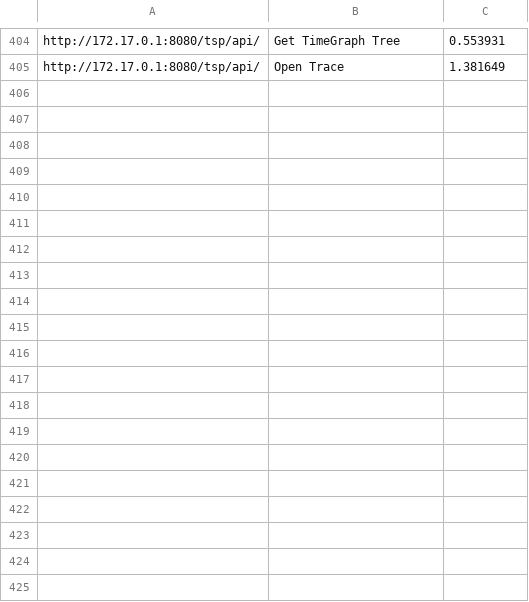
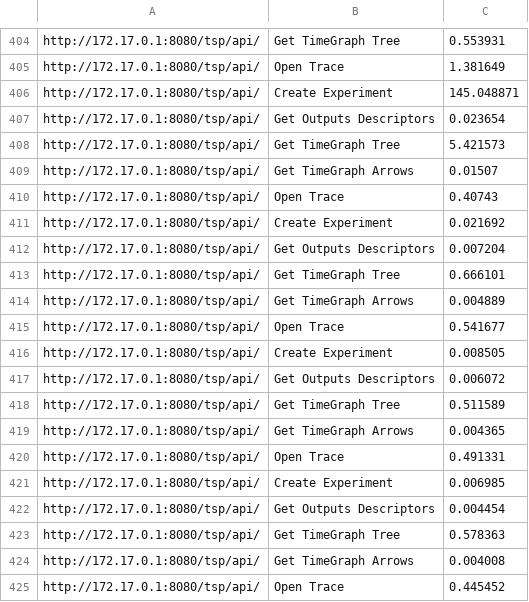
Before and after one commit to Spiritus2424/trace-coordinator-cli, a CSV file: benchmark-tsp.csv, drawn as a sheet; only a part is shown, gaps mark what is left out; the diff covers the shown part only; the diff names each change by its address in the sheet, - before the commit and + after, or states it on an @@ line.

```diff
--- a/benchmark-tsp.csv
+++ b/benchmark-tsp.csv
+row 406: http://172.17.0.1:8080/tsp/api/ | Create Experiment | 145.048871
+row 407: http://172.17.0.1:8080/tsp/api/ | Get Outputs Descriptors | 0.023654
+row 408: http://172.17.0.1:8080/tsp/api/ | Get TimeGraph Tree | 5.421573
+row 409: http://172.17.0.1:8080/tsp/api/ | Get TimeGraph Arrows | 0.01507
+row 410: http://172.17.0.1:8080/tsp/api/ | Open Trace | 0.40743
+row 411: http://172.17.0.1:8080/tsp/api/ | Create Experiment | 0.021692
+row 412: http://172.17.0.1:8080/tsp/api/ | Get Outputs Descriptors | 0.007204
+row 413: http://172.17.0.1:8080/tsp/api/ | Get TimeGraph Tree | 0.666101
+row 414: http://172.17.0.1:8080/tsp/api/ | Get TimeGraph Arrows | 0.004889
+row 415: http://172.17.0.1:8080/tsp/api/ | Open Trace | 0.541677
+row 416: http://172.17.0.1:8080/tsp/api/ | Create Experiment | 0.008505
+row 417: http://172.17.0.1:8080/tsp/api/ | Get Outputs Descriptors | 0.006072
+row 418: http://172.17.0.1:8080/tsp/api/ | Get TimeGraph Tree | 0.511589
+row 419: http://172.17.0.1:8080/tsp/api/ | Get TimeGraph Arrows | 0.004365
+row 420: http://172.17.0.1:8080/tsp/api/ | Open Trace | 0.491331
+row 421: http://172.17.0.1:8080/tsp/api/ | Create Experiment | 0.006985
+row 422: http://172.17.0.1:8080/tsp/api/ | Get Outputs Descriptors | 0.004454
+row 423: http://172.17.0.1:8080/tsp/api/ | Get TimeGraph Tree | 0.578363
+row 424: http://172.17.0.1:8080/tsp/api/ | Get TimeGraph Arrows | 0.004008
+row 425: http://172.17.0.1:8080/tsp/api/ | Open Trace | 0.445452
```
Also changed, not shown: 29 added rows elsewhere in this file, 4 other files.
